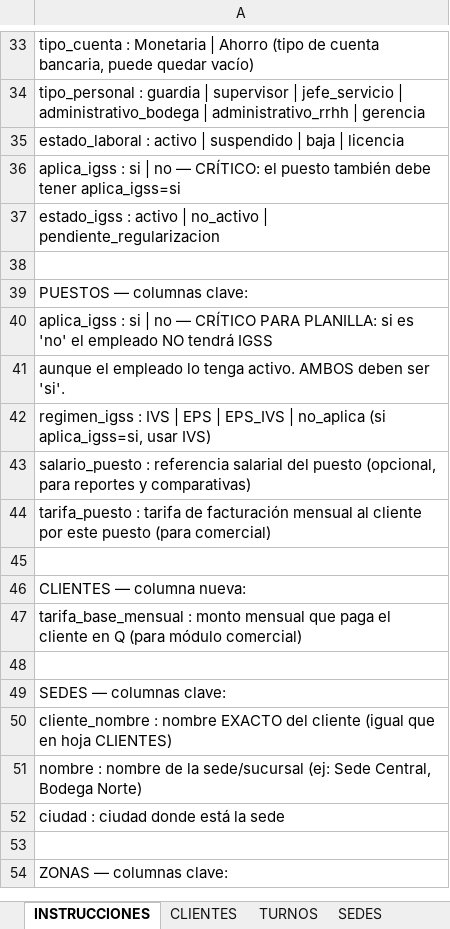
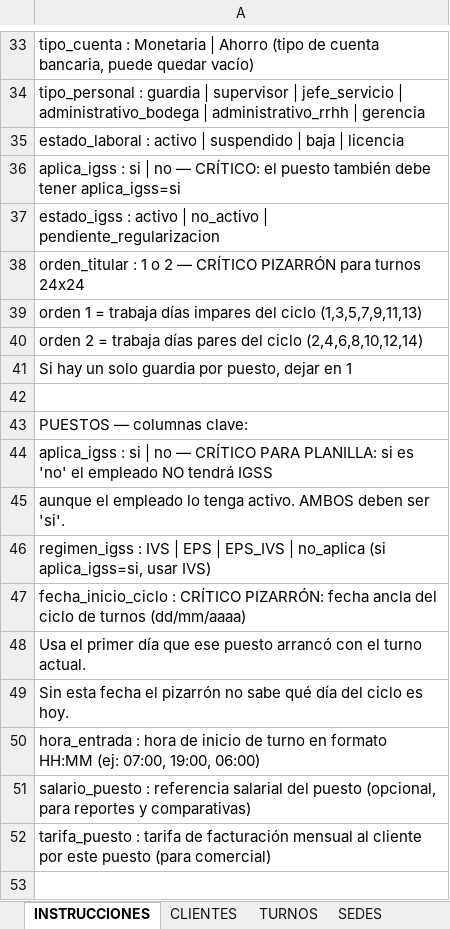
Before and after one commit to danecks/isp-platform, an Excel workbook: artifacts/isp-web/public/ISP_PlantillaMaestra_CargaInicial.xlsx, sheet INSTRUCCIONES, drawn as a sheet; only a part is shown, gaps mark what is left out; the shorter side is filled out with more unchanged rows; values as stored, in another font and other column widths than the file's, no borders; the diff names each change by its address in the sheet, - before the commit and + after, or states it on an @@ line.

```diff
--- a/artifacts/isp-web/public/ISP_PlantillaMaestra_CargaInicial.xlsx (sheet INSTRUCCIONES)
+++ b/artifacts/isp-web/public/ISP_PlantillaMaestra_CargaInicial.xlsx (sheet INSTRUCCIONES)
+row 38: orden_titular : 1 o 2 — CRÍTICO PIZARRÓN para turnos 24x24
+row 39: orden 1 = trabaja días impares del ciclo (1,3,5,7,9,11,13)
+row 40: orden 2 = trabaja días pares del ciclo (2,4,6,8,10,12,14)
+row 41: Si hay un solo guardia por puesto, dejar en 1
+row 47: fecha_inicio_ciclo : CRÍTICO PIZARRÓN: fecha ancla del ciclo de turnos (dd/mm/aaaa)
+row 48: Usa el primer día que ese puesto arrancó con el turno actual.
+row 49: Sin esta fecha el pizarrón no sabe qué día del ciclo es hoy.
+row 50: hora_entrada : hora de inicio de turno en formato HH:MM (ej: 07:00, 19:00, 06:00)
```
Also changed, not shown: sheet COLABORADORES, sheet PUESTOS, 2 other files.
